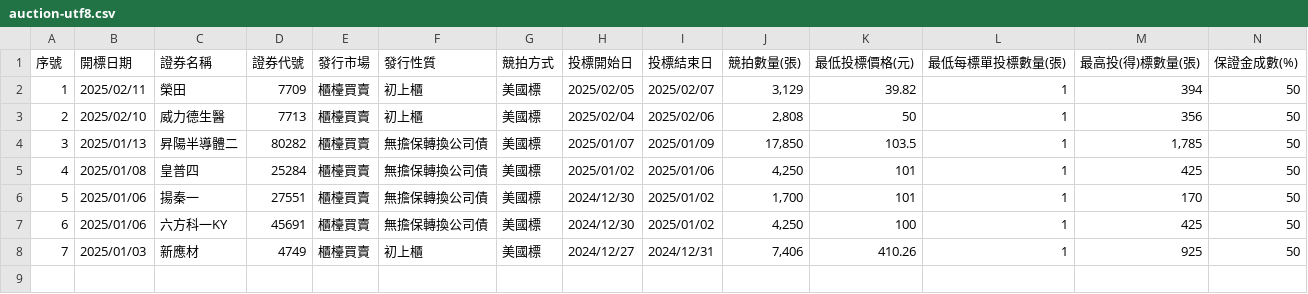
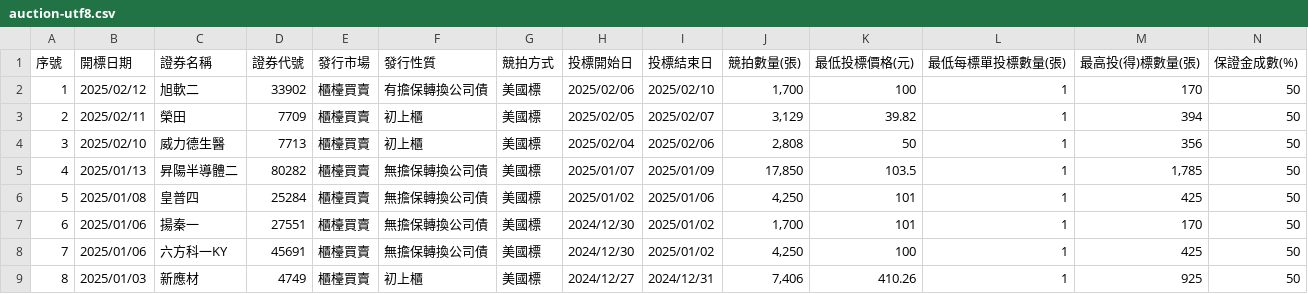
Before and after one commit to wenchiehlee/Selenium-Actions.Auction, a CSV file: auction-utf8.csv, drawn as a sheet; only a part is shown; addresses are those after the commit; rows hold the shown columns only; the diff names each change by its address in the sheet, - before the commit and + after, or states it on an @@ line.

```diff
--- a/auction-utf8.csv
+++ b/auction-utf8.csv
+row 2: 1 | 2025/02/12 | 旭軟二 | 33902 | 櫃檯買賣 | 有擔保轉換公司債 | 美國標 | 2025/02/06 | 2025/02/10 | 1,700 | 100 | 1 | 170 | 50
@@ column A (序號) renumbered from row 3 down @@
```
Also changed, not shown: 2020-Now-utf8-filter.csv, auction-utf8-filter.csv, 4 other files.
